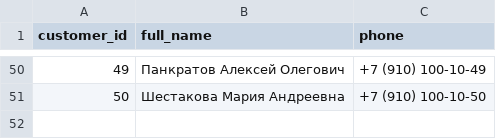
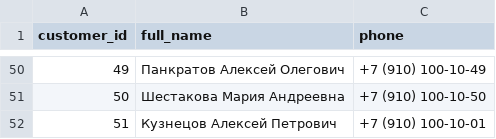
Before and after one commit to MaksimKarpov100/CourseProject, a CSV file: csv/customers.csv, drawn as a sheet; only a part is shown, gaps mark what is left out; the diff names each change by its address in the sheet, - before the commit and + after, or states it on an @@ line.

```diff
--- a/csv/customers.csv
+++ b/csv/customers.csv
+row 52: 51 | Кузнецов Алексей Петрович | +7 (910) 100-10-01
```
Also changed, not shown: csv/board_games.csv, csv/categories.csv, 11 other files.
